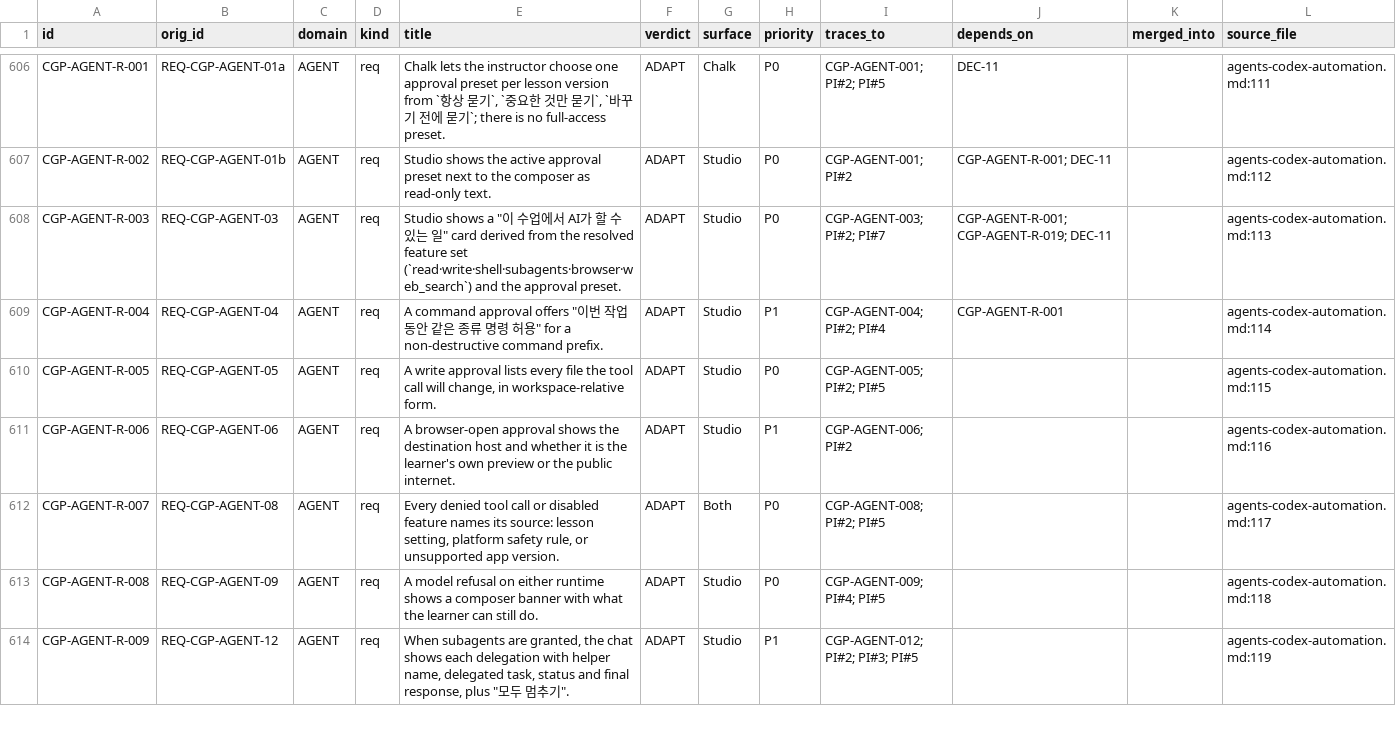
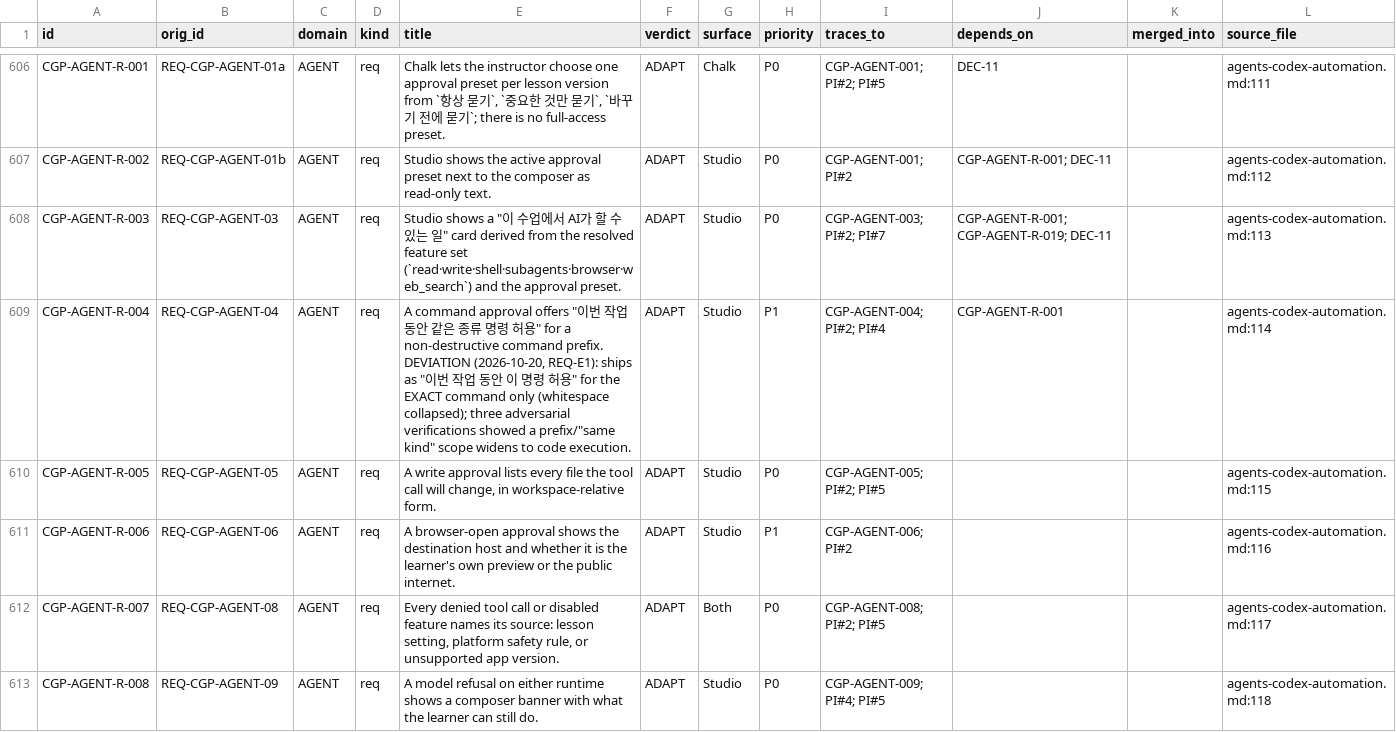
Before and after one commit to hypeproof/hypeproof-studio, a CSV file: docs/research/chatgpt-desktop-2026-10/master-register.csv, drawn as a sheet; only a part is shown, gaps mark what is left out; the shorter side is filled out with more unchanged rows.

```diff
--- a/docs/research/chatgpt-desktop-2026-10/master-register.csv
+++ b/docs/research/chatgpt-desktop-2026-10/master-register.csv
@@ -608,3 +608,3 @@ CGP-AGENT-R-002,REQ-CGP-AGENT-01b,AGENT,req,Studio shows the active approval pre
 CGP-AGENT-R-003,REQ-CGP-AGENT-03,AGENT,req,"Studio shows a ""이 수업에서 AI가 할 수 있는 일"" card derived from the resolved feature set (`read·write·shell·subagents·browser·web_search`) and the approval preset.",ADAPT,Studio,P0,CGP-AGENT-003; PI#2; PI#7,CGP-AGENT-R-001; CGP-AGENT-R-019; DEC-11,,agents-codex-automation.md:113
-CGP-AGENT-R-004,REQ-CGP-AGENT-04,AGENT,req,"A command approval offers ""이번 작업 동안 같은 종류 명령 허용"" for a non-destructive command prefix.",ADAPT,Studio,P1,CGP-AGENT-004; PI#2; PI#4,CGP-AGENT-R-001,,agents-codex-automation.md:114
+CGP-AGENT-R-004,REQ-CGP-AGENT-04,AGENT,req,"A command approval offers ""이번 작업 동안 같은 종류 명령 허용"" for a non-destructive command prefix. DEVIATION (2026-10-20, REQ-E1): ships as ""이번 작업 동안 이 명령 허용"" for the EXACT command only (whitespace collapsed); three adversarial verifications showed a prefix/""same kind"" scope widens to code execution.",ADAPT,Studio,P1,CGP-AGENT-004; PI#2; PI#4,CGP-AGENT-R-001,,agents-codex-automation.md:114
 CGP-AGENT-R-005,REQ-CGP-AGENT-05,AGENT,req,"A write approval lists every file the tool call will change, in workspace-relative form.",ADAPT,Studio,P0,CGP-AGENT-005; PI#2; PI#5,,,agents-codex-automation.md:115
```
Also changed, not shown: 14 other files.
